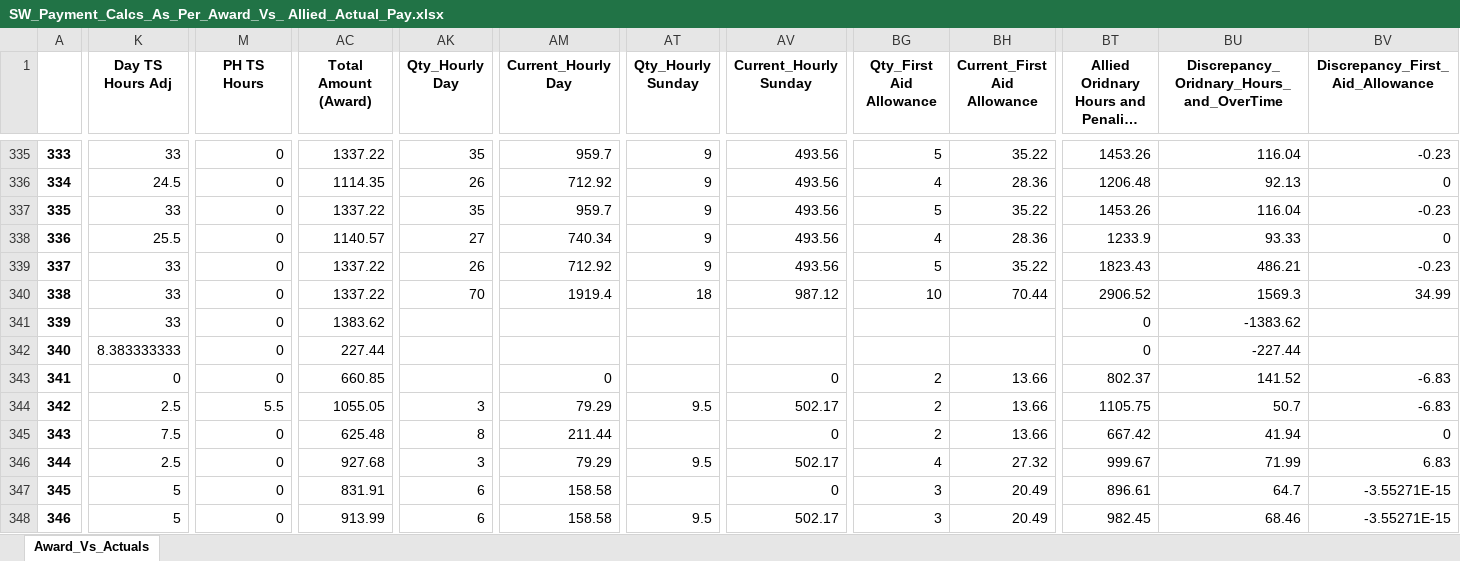
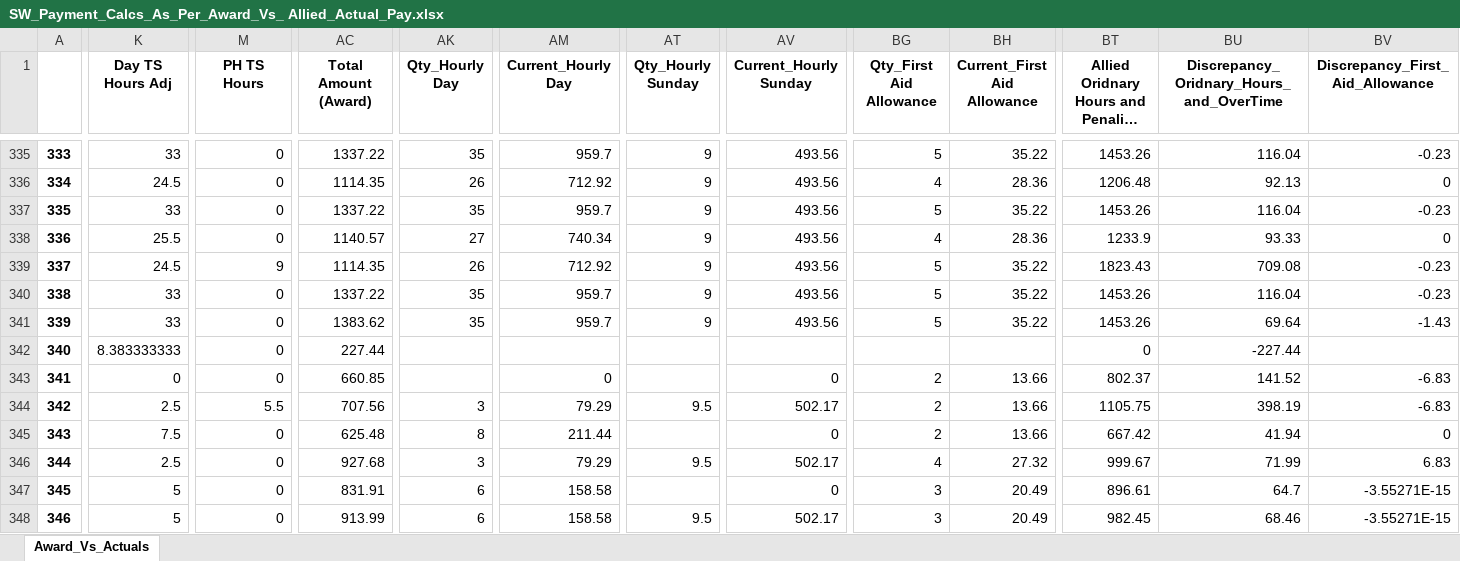
Before and after one commit to ssmith-98/Project-Royal, an Excel workbook: SW_Payment_Calcs_As_Per_Award_Vs_ Allied_Actual_Pay.xlsx, sheet Award_Vs_Actuals, drawn as a sheet; only a part is shown, gaps mark what is left out; long unchanged cells end in …; values as stored, in another font and other column widths than the file's, no borders; the diff covers the shown part only; the diff names each change by its address in the sheet, - before the commit and + after, or states it on an @@ line.

Commit message:
fix to PH hours and night hours

```diff
--- a/SW_Payment_Calcs_As_Per_Award_Vs_ Allied_Actual_Pay.xlsx (sheet Award_Vs_Actuals)
+++ b/SW_Payment_Calcs_As_Per_Award_Vs_ Allied_Actual_Pay.xlsx (sheet Award_Vs_Actuals)
-K339 (Day TS Hours Adj): 33
+K339 (Day TS Hours Adj): 24.5
-M339 (PH TS Hours): 0
+M339 (PH TS Hours): 9
-AC339 (Total Amount (Award)): 1337.22
+AC339 (Total Amount (Award)): 1114.35
-BU339: 486.21
+BU339: 709.08
-AK340 (Qty_Hourly Day): 70
+AK340 (Qty_Hourly Day): 35
-AM340 (Current_Hourly Day): 1919.4
+AM340 (Current_Hourly Day): 959.7
-AT340 (Qty_Hourly Sunday): 18
+AT340 (Qty_Hourly Sunday): 9
-AV340 (Current_Hourly Sunday): 987.12
+AV340 (Current_Hourly Sunday): 493.56
-BG340 (Qty_First Aid Allowance): 10
+BG340 (Qty_First Aid Allowance): 5
-BH340 (Current_First Aid Allowance): 70.44
+BH340 (Current_First Aid Allowance): 35.22
-BT340: 2906.52
+BT340: 1453.26
-BU340: 1569.3
+BU340: 116.04
-BV340 (Discrepancy_First_Aid_Allowance): 34.99
+BV340 (Discrepancy_First_Aid_Allowance): -0.23
-AK341 (Qty_Hourly Day): (empty)
+AK341 (Qty_Hourly Day): 35
-AM341 (Current_Hourly Day): (empty)
+AM341 (Current_Hourly Day): 959.7
-AT341 (Qty_Hourly Sunday): (empty)
+AT341 (Qty_Hourly Sunday): 9
-AV341 (Current_Hourly Sunday): (empty)
+AV341 (Current_Hourly Sunday): 493.56
-BG341 (Qty_First Aid Allowance): (empty)
+BG341 (Qty_First Aid Allowance): 5
-BH341 (Current_First Aid Allowance): (empty)
+BH341 (Current_First Aid Allowance): 35.22
-BT341: 0
+BT341: 1453.26
-BU341: -1383.62
+BU341: 69.64
-BV341 (Discrepancy_First_Aid_Allowance): (empty)
+BV341 (Discrepancy_First_Aid_Allowance): -1.43
-AC344 (Total Amount (Award)): 1055.05
+AC344 (Total Amount (Award)): 707.56
-BU344: 50.7
+BU344: 398.19
```
Also changed, not shown: 1647 edited cells elsewhere in this sheet, 9 other files.
